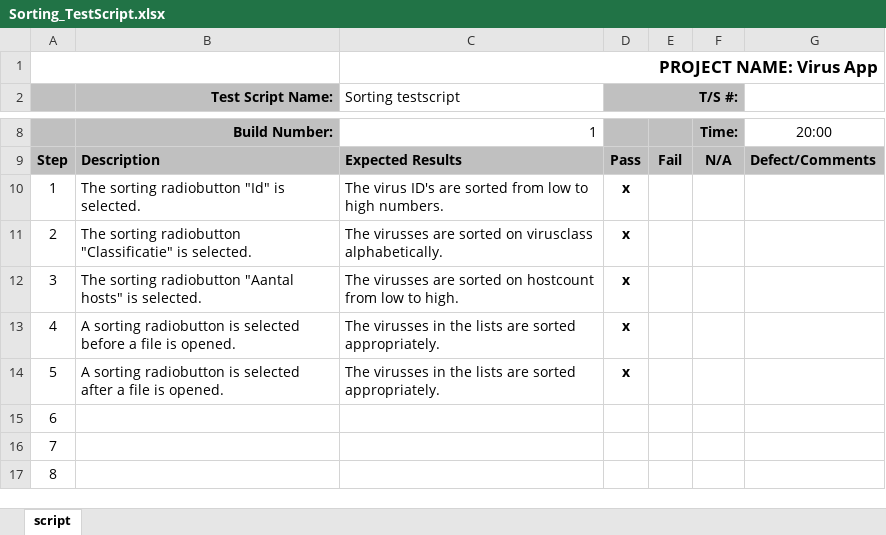
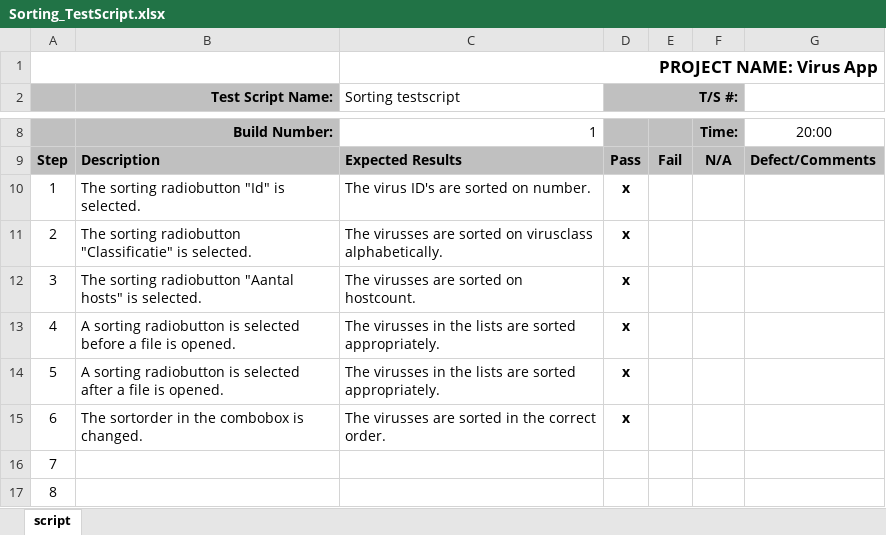
Before and after one commit to JonathanFeenstra/Eindopdracht-Bi6a-Feenstra, an Excel workbook: Sorting_TestScript.xlsx, sheet script, drawn as a sheet; only a part is shown, gaps mark what is left out; values as stored, in another font and other column widths than the file's, no borders; the diff names each change by its address in the sheet, - before the commit and + after, or states it on an @@ line.

```diff
--- a/Sorting_TestScript.xlsx (sheet script)
+++ b/Sorting_TestScript.xlsx (sheet script)
-C10 (Sorting testscript): The virus ID's are sorted from low to high numbers.
+C10 (Sorting testscript): The virus ID's are sorted on number.
-C12 (Sorting testscript): …sorted on hostcount from low to high.
+C12 (Sorting testscript): …sorted on hostcount.
-B15 (Test Script Name:): (empty)
+B15 (Test Script Name:): The sortorder in the combobox is changed.
-C15 (Sorting testscript): (empty)
+C15 (Sorting testscript): The virusses are sorted in the correct order.
-D15 (T/S #:): (empty)
+D15 (T/S #:): x
```
Also changed, not shown: 4 other files.
